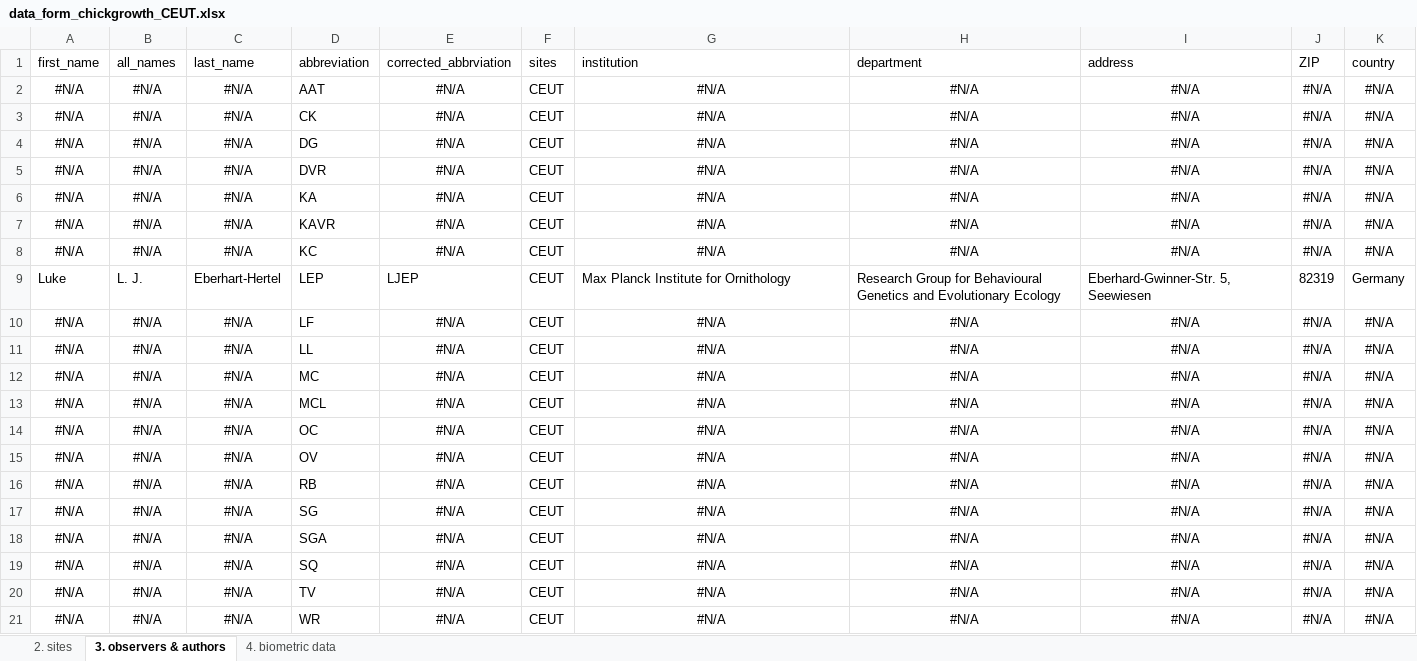
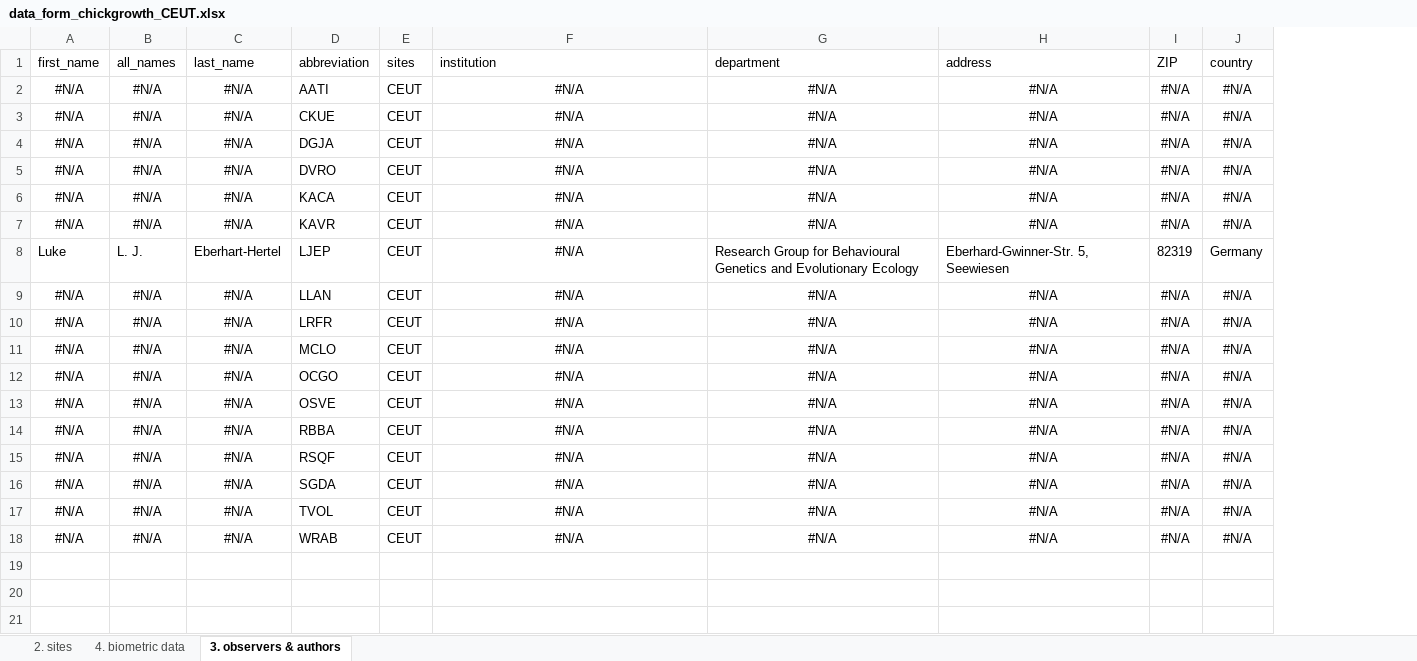
Before and after one commit to leberhartphillips/shorebird_chick_growth, an Excel workbook: data/data_form_chickgrowth_CEUT.xlsx, sheet 3. observers & authors, drawn as a sheet; values as stored, in another font and other column widths than the file's, no borders; removed rows and columns are numbered as before the commit, all else as after; the diff names each change by its address in the sheet, - before the commit and + after, or states it on an @@ line.

```diff
--- a/data/data_form_chickgrowth_CEUT.xlsx (sheet 3. observers & authors)
+++ b/data/data_form_chickgrowth_CEUT.xlsx (sheet 3. observers & authors)
@@ sheet tab order changed: 2. sites | 4. biometric data | 3. observers & authors @@
-column E (corrected_abbrviation), rows 2-7: all #N/A; row 9: LJEP; rows 11-18: all #N/A; rows 20-21: #N/A | #N/A
-D2 (abbreviation): AAT
+D2 (abbreviation): AATI
-D3 (abbreviation): CK
+D3 (abbreviation): CKUE
-D4 (abbreviation): DG
+D4 (abbreviation): DGJA
-D5 (abbreviation): DVR
+D5 (abbreviation): DVRO
-D6 (abbreviation): KA
+D6 (abbreviation): KACA
-row 8: #N/A | #N/A | #N/A | KC | #N/A | CEUT | #N/A | #N/A | #N/A | #N/A | #N/A
-D8 (abbreviation): LEP
+D8 (abbreviation): LJEP
-F8 (institution): Max Planck Institute for Ornithology
+F8 (institution): #N/A
-F8 alignment: left
+F8 alignment: center
-row 10: #N/A | #N/A | #N/A | LF | #N/A | CEUT | #N/A | #N/A | #N/A | #N/A | #N/A
-D9 (abbreviation): LL
+D9 (abbreviation): LLAN
-D10 (abbreviation): MC
+D10 (abbreviation): LRFR
-D11 (abbreviation): MCL
+D11 (abbreviation): MCLO
-D12 (abbreviation): OC
+D12 (abbreviation): OCGO
-D13 (abbreviation): OV
+D13 (abbreviation): OSVE
-D14 (abbreviation): RB
+D14 (abbreviation): RBBA
-D15 (abbreviation): SG
+D15 (abbreviation): RSQF
-D16 (abbreviation): SGA
+D16 (abbreviation): SGDA
-row 19: #N/A | #N/A | #N/A | SQ | #N/A | CEUT | #N/A | #N/A | #N/A | #N/A | #N/A
-D17 (abbreviation): TV
+D17 (abbreviation): TVOL
-D18 (abbreviation): WR
+D18 (abbreviation): WRAB
```
Also changed, not shown: sheet 4. biometric data, 3 other files.
